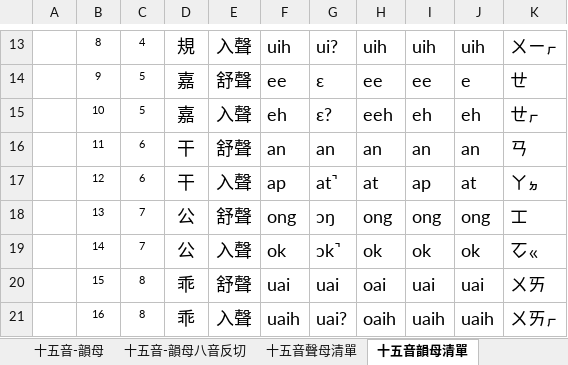
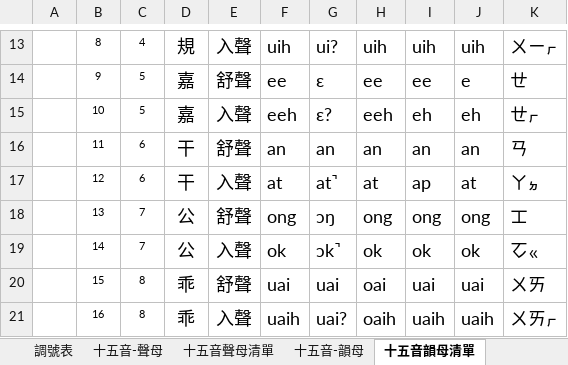
Before and after one commit to AlanJui/ngeesiokthong, an Excel workbook: docs/D02_漢語注音對照表.xlsx, sheet 十五音韻母清單, drawn as a sheet; only a part is shown, gaps mark what is left out; values as stored, in another font and other column widths than the file's, no borders; conditional formats not drawn; the diff names each change by its address in the sheet, - before the commit and + after, or states it on an @@ line.

```diff
--- a/docs/D02_漢語注音對照表.xlsx (sheet 十五音韻母清單)
+++ b/docs/D02_漢語注音對照表.xlsx (sheet 十五音韻母清單)
@@ sheet tab order changed: 調號表 | 十五音-聲母 | 十五音聲母清單 | 十五音-韻母 | 十五音韻母清單 @@
-F15: eh
+F15: eeh
-F17: ap
+F17: at
```
Also changed, not shown: sheet 白話字-韻母八音反切, sheet 十五音-韻母, sheet 十五音韻母比較表, sheet 方音韻母排序, sheet 韻母碼, other sheet tabs, hidden cells, 11 other files.
